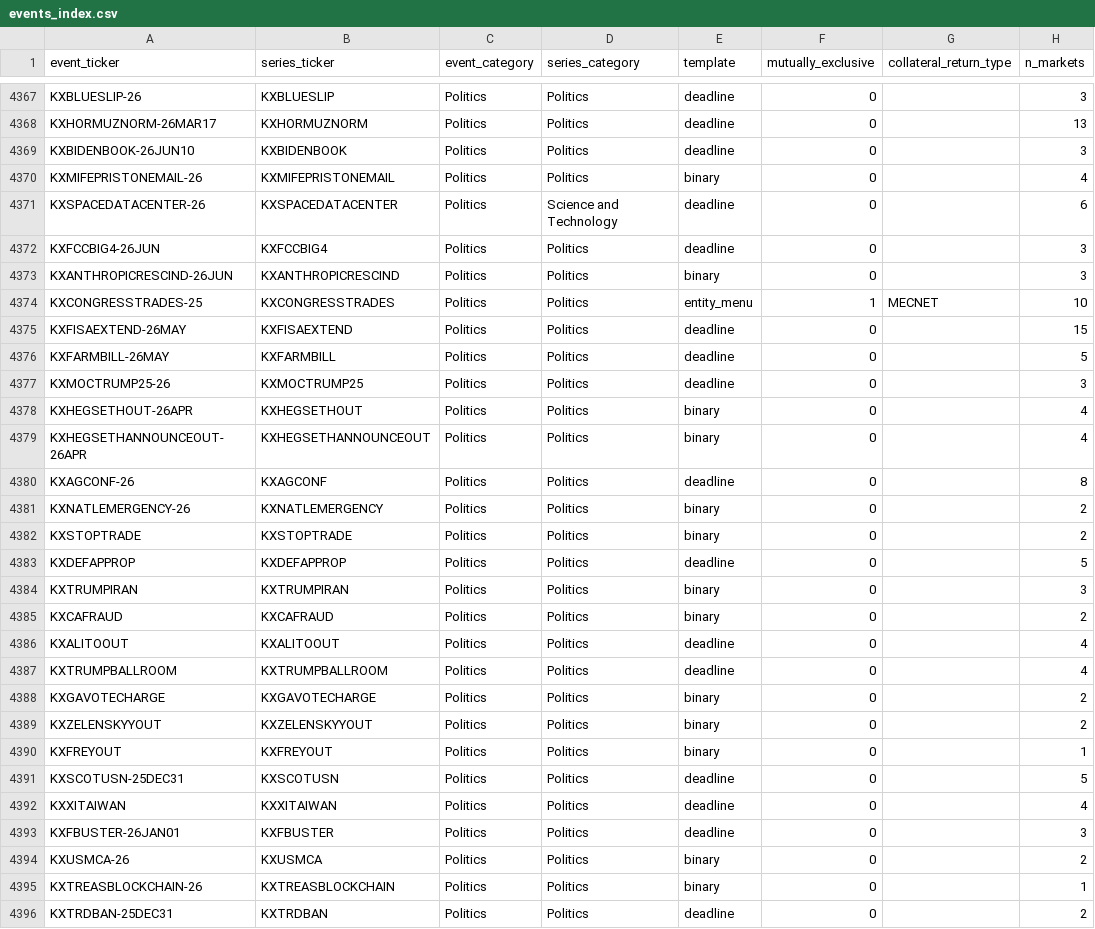
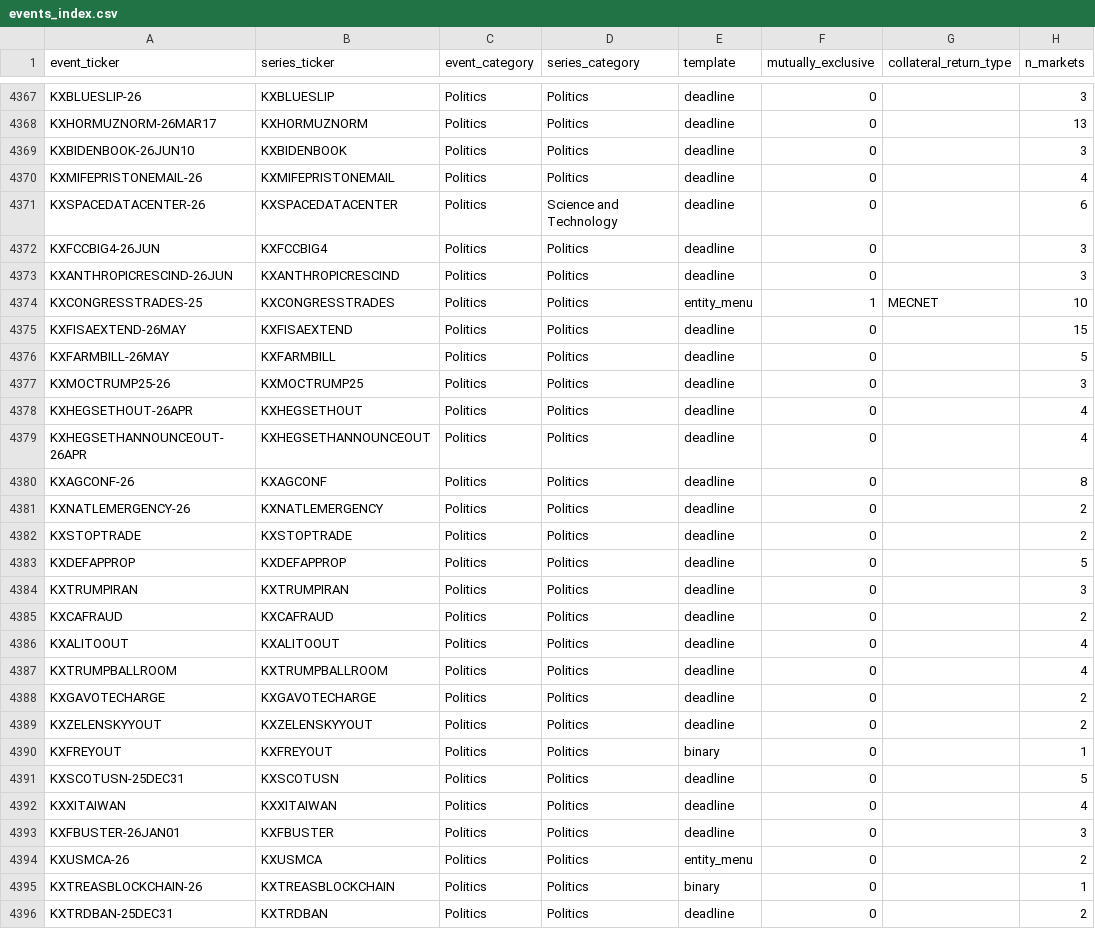
Before and after one commit to YichengYang-Ethan/kalshi-market-structure, a CSV file: data/events_index.csv, drawn as a sheet; only a part is shown, gaps mark what is left out; the diff covers the shown part only; the diff names each change by its address in the sheet, - before the commit and + after, or states it on an @@ line.

```diff
--- a/data/events_index.csv
+++ b/data/events_index.csv
-E4370 (template): binary
+E4370 (template): deadline
-E4373 (template): binary
+E4373 (template): deadline
-E4378:E4379 (template): binary
+E4378:E4379 (template): deadline
-E4381:E4382 (template): binary
+E4381:E4382 (template): deadline
-E4384:E4385 (template): binary
+E4384:E4385 (template): deadline
-E4388:E4389 (template): binary
+E4388:E4389 (template): deadline
-E4394 (template): binary
+E4394 (template): entity_menu
```
Also changed, not shown: 37 edited cells elsewhere in this file, data/series_rollup.csv, 5 other files.
